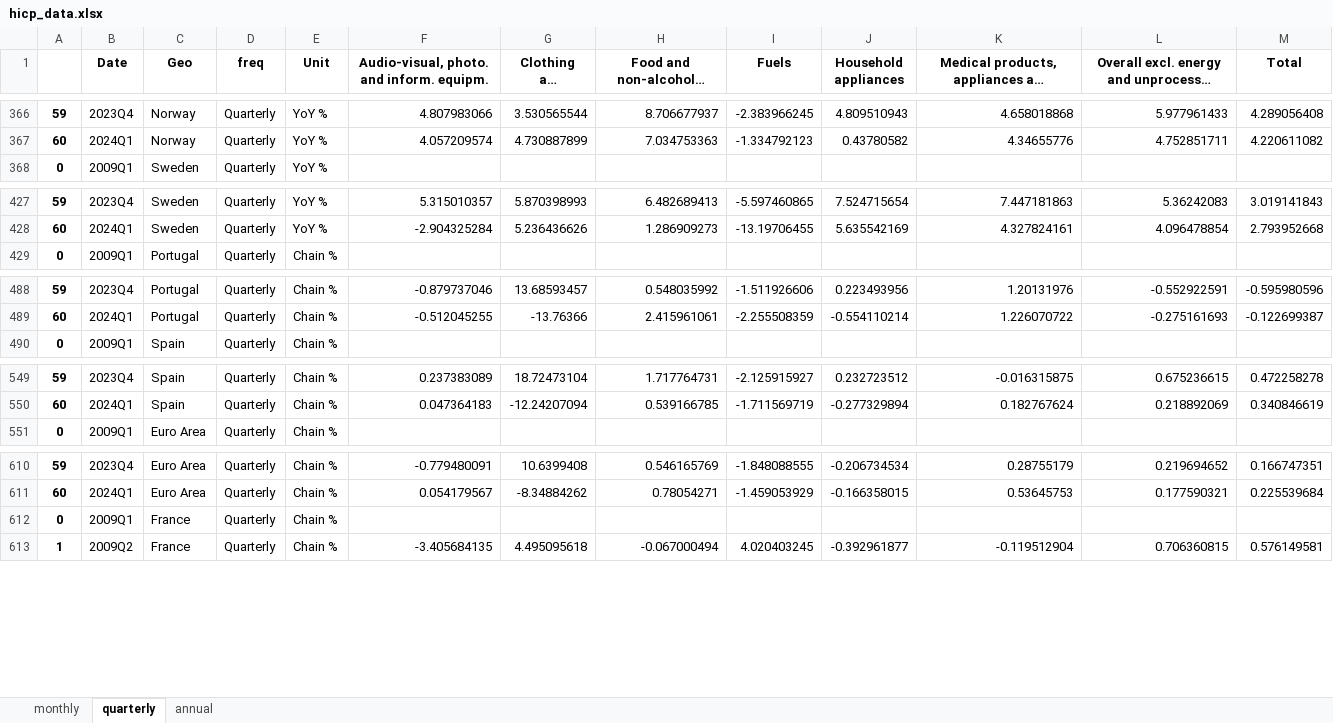
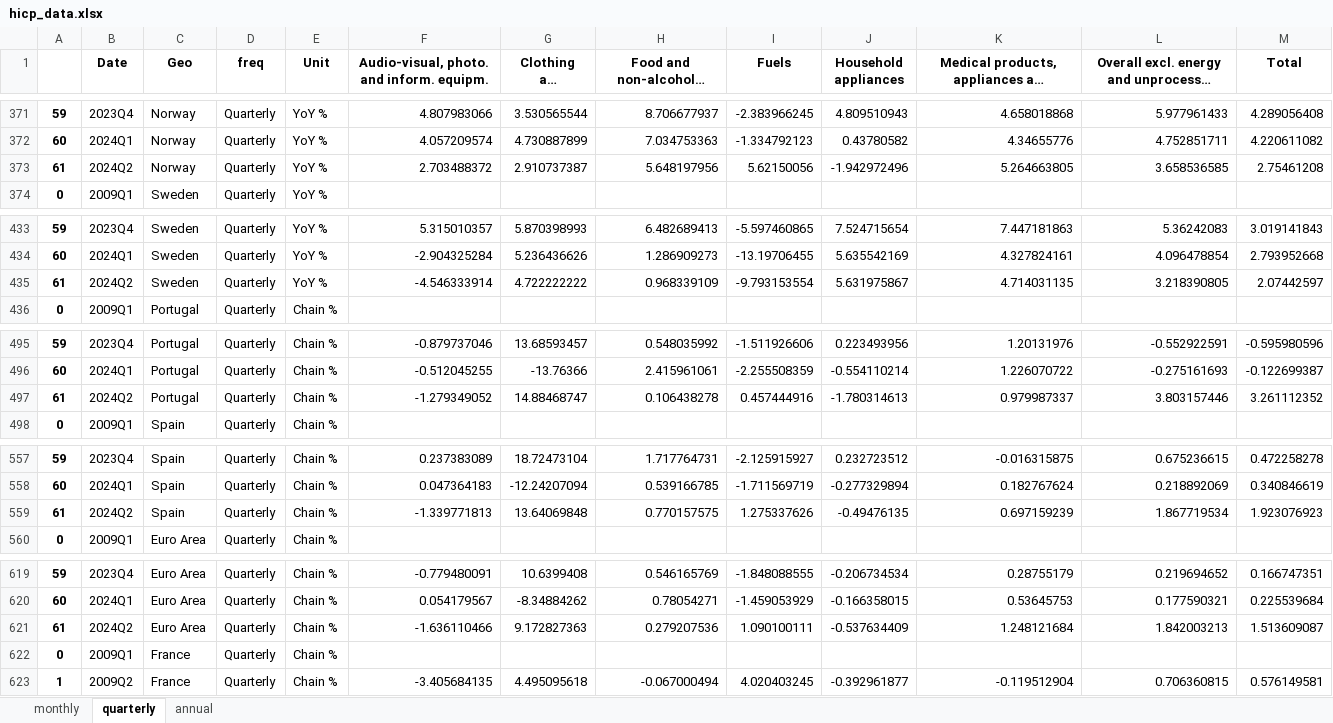
Before and after one commit to pcgsonae/dashboard-retail-pulse, an Excel workbook: hicp_data.xlsx, sheet quarterly, drawn as a sheet; only a part is shown, gaps mark what is left out; long unchanged cells end in …; values as stored, in another font and other column widths than the file's, no borders; the diff covers the shown part only; the diff names each change by its address in the sheet, - before the commit and + after, or states it on an @@ line.

```diff
--- a/hicp_data.xlsx (sheet quarterly)
+++ b/hicp_data.xlsx (sheet quarterly)
+row 373: 61 | 2024Q2 | Norway | Quarterly | YoY % | 2.703488372 | 2.910737387 | 5.648197956 | 5.62150056 | -1.942972496 | 5.264663805 | 3.658536585 | 2.75461208
+row 435: 61 | 2024Q2 | Sweden | Quarterly | YoY % | -4.546333914 | 4.722222222 | 0.968339109 | -9.793153554 | 5.631975867 | 4.714031135 | 3.218390805 | 2.07442597
+row 497: 61 | 2024Q2 | Portugal | Quarterly | Chain % | -1.279349052 | 14.88468747 | 0.106438278 | 0.457444916 | -1.780314613 | 0.979987337 | 3.803157446 | 3.261112352
+row 559: 61 | 2024Q2 | Spain | Quarterly | Chain % | -1.339771813 | 13.64069848 | 0.770157575 | 1.275337626 | -0.49476135 | 0.697159239 | 1.867719534 | 1.923076923
+row 621: 61 | 2024Q2 | Euro Area | Quarterly | Chain % | -1.636110466 | 9.172827363 | 0.279207536 | 1.090100111 | -0.537634409 | 1.248121684 | 1.842003213 | 1.513609087
```
Also changed, not shown: 9 added rows elsewhere in this sheet, sheet monthly, sheet annual, 2 other files.
